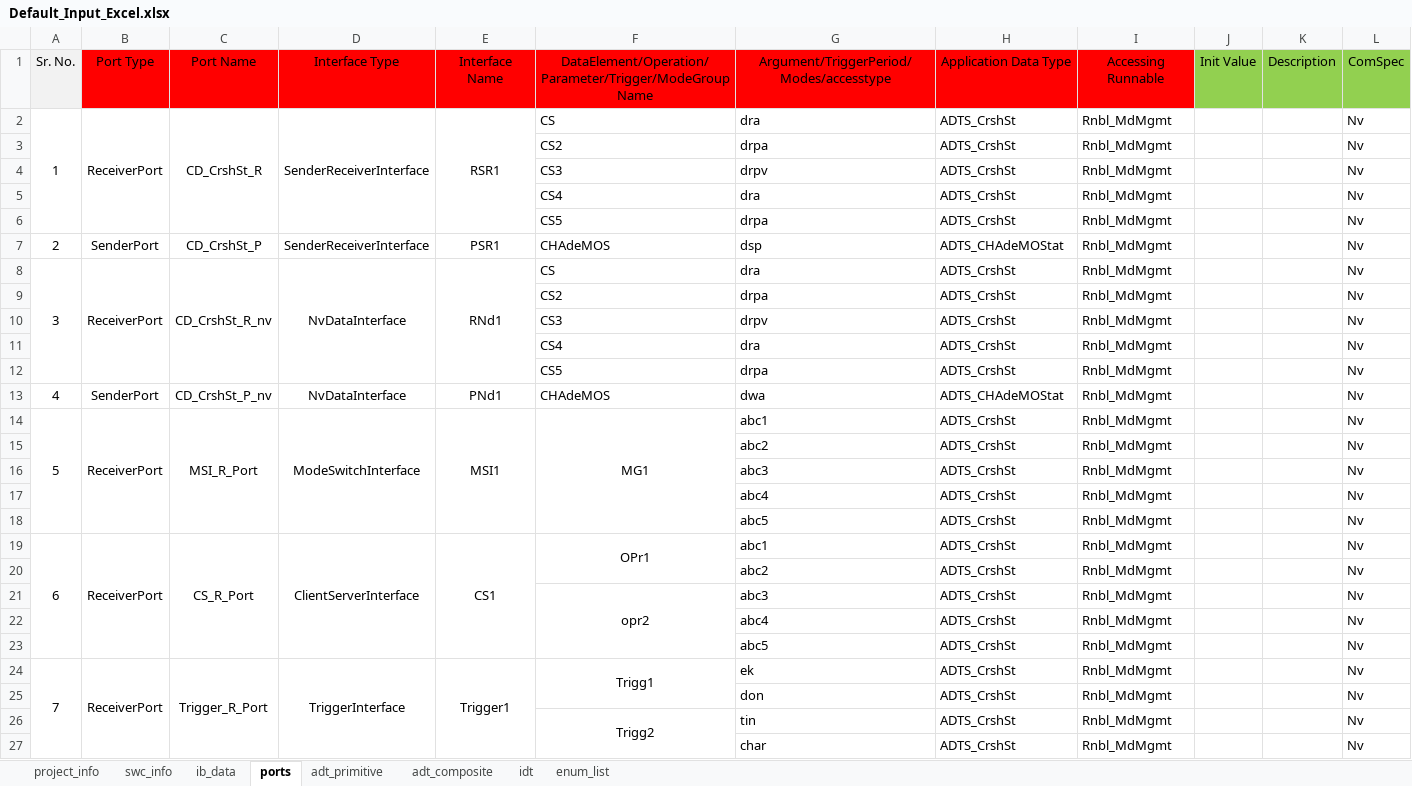
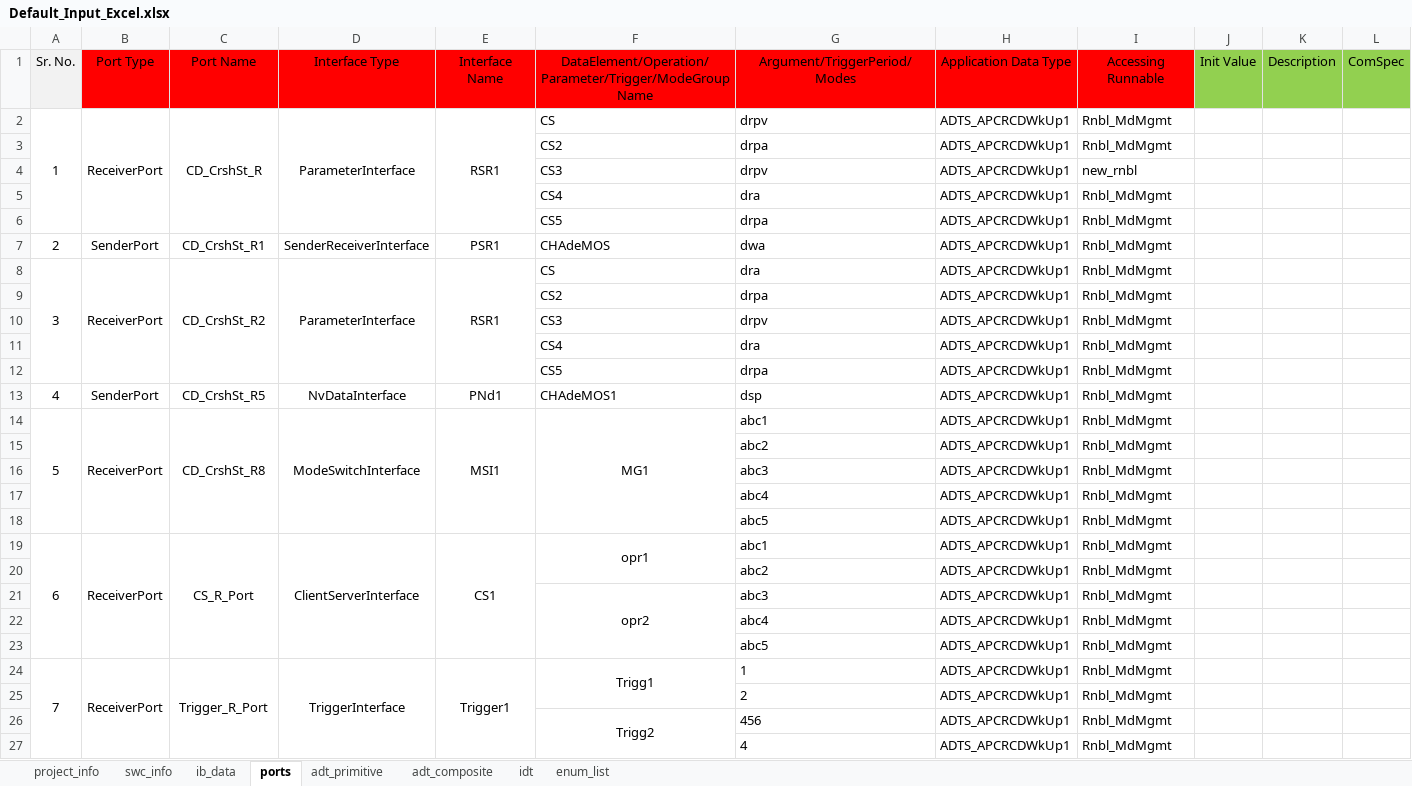
Before and after one commit to hss930284/COMBINED_AUTOMATION, an Excel workbook: Default_Files/Default_Input_Excel.xlsx, sheet ports, drawn as a sheet; values as stored, in another font and other column widths than the file's, no borders; conditional formats not drawn; removed rows and columns are numbered as before the commit, all else as after; the diff names each change by its address in the sheet, - before the commit and + after, or states it on an @@ line.

Commit message:
[dev] portRule

```diff
--- a/Default_Files/Default_Input_Excel.xlsx (sheet ports)
+++ b/Default_Files/Default_Input_Excel.xlsx (sheet ports)
-G1: Argument/TriggerPeriod/Modes/accesstype
+G1: Argument/TriggerPeriod/Modes
-D2: SenderReceiverInterface
+D2: ParameterInterface
-G2: dra
+G2: drpv
-H2:H3: ADTS_CrshSt
+H2:H3: ADTS_APCRCDWkUp1
-L2:L3: Nv
+L2:L3: (empty)
-row 4:  |  |  |  |  | CS3 | drpv | ADTS_CrshSt | Rnbl_MdMgmt |  |  | Nv
+row 4:  |  |  |  |  | CS3 | drpv | ADTS_APCRCDWkUp1 | new_rnbl
-H5:H6: ADTS_CrshSt
+H5:H6: ADTS_APCRCDWkUp1
-L5:L24: Nv
+L5:L24: (empty)
-C7: CD_CrshSt_P
+C7: CD_CrshSt_R1
-G7: dsp
+G7: dwa
-H7: ADTS_CHAdeMOStat
+H7: ADTS_APCRCDWkUp1
-C8: CD_CrshSt_R_nv
+C8: CD_CrshSt_R2
-D8: NvDataInterface
+D8: ParameterInterface
-E8: RNd1
+E8: RSR1
-H8:H12: ADTS_CrshSt
+H8:H12: ADTS_APCRCDWkUp1
-C13: CD_CrshSt_P_nv
+C13: CD_CrshSt_R5
-F13: CHAdeMOS
+F13: CHAdeMOS1
-G13: dwa
+G13: dsp
-H13: ADTS_CHAdeMOStat
+H13: ADTS_APCRCDWkUp1
-C14: MSI_R_Port
+C14: CD_CrshSt_R8
-H14:H24: ADTS_CrshSt
+H14:H24: ADTS_APCRCDWkUp1
-F19: OPr1
+F19: opr1
-G24: ek
+G24: 1
-row 25:  |  |  |  |  |  | don | ADTS_CrshSt | Rnbl_MdMgmt |  |  | Nv
-row 26:  |  |  |  |  | Trigg2 | tin | ADTS_CrshSt | Rnbl_MdMgmt |  |  | Nv
-row 27:  |  |  |  |  |  | char | ADTS_CrshSt | Rnbl_MdMgmt |  |  | Nv
+row 25:  |  |  |  |  |  | 2 | ADTS_APCRCDWkUp1 | Rnbl_MdMgmt
+row 26:  |  |  |  |  | Trigg2 | 456 | ADTS_APCRCDWkUp1 | Rnbl_MdMgmt
+row 27:  |  |  |  |  |  | 4 | ADTS_APCRCDWkUp1 | Rnbl_MdMgmt
```
Also changed, not shown: sheet enum_list, sheet swc_info, sheet adt_composite, sheet adt_primitive, sheet ib_data, sheet idt, 14 other files.
